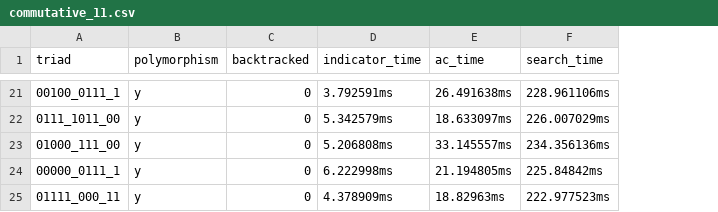
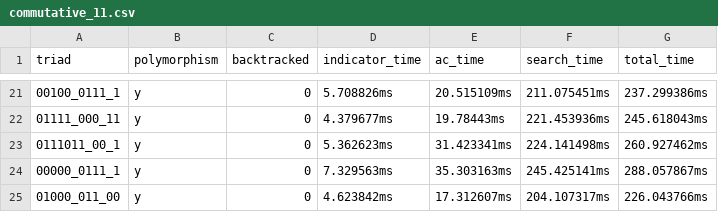
Before and after one commit to WhatDothLife/triads, a CSV file: data/nodes/results/commutative_11.csv, drawn as a sheet; only a part is shown, gaps mark what is left out; the diff covers the shown part only; the diff names each change by its address in the sheet, - before the commit and + after, or states it on an @@ line.

```diff
--- a/data/nodes/results/commutative_11.csv
+++ b/data/nodes/results/commutative_11.csv
+column G (total_time), rows 21-25: 237.299386ms | 245.618043ms | 260.927462ms | 288.057867ms | 226.043766ms
-D21 (indicator_time): 3.792591ms
+D21 (indicator_time): 5.708826ms
-E21 (ac_time): 26.491638ms
+E21 (ac_time): 20.515109ms
-F21 (search_time): 228.961106ms
+F21 (search_time): 211.075451ms
-A22 (triad): 0111_1011_00
+A22 (triad): 01111_000_11
-D22 (indicator_time): 5.342579ms
+D22 (indicator_time): 4.379677ms
-E22 (ac_time): 18.633097ms
+E22 (ac_time): 19.78443ms
-F22 (search_time): 226.007029ms
+F22 (search_time): 221.453936ms
-A23 (triad): 01000_111_00
+A23 (triad): 0111011_00_1
-D23 (indicator_time): 5.206808ms
+D23 (indicator_time): 5.362623ms
-E23 (ac_time): 33.145557ms
+E23 (ac_time): 31.423341ms
-F23 (search_time): 234.356136ms
+F23 (search_time): 224.141498ms
-D24 (indicator_time): 6.222998ms
+D24 (indicator_time): 7.329563ms
-E24 (ac_time): 21.194805ms
+E24 (ac_time): 35.303163ms
-F24 (search_time): 225.84842ms
+F24 (search_time): 245.425141ms
-A25 (triad): 01111_000_11
+A25 (triad): 01000_011_00
-D25 (indicator_time): 4.378909ms
+D25 (indicator_time): 4.623842ms
-E25 (ac_time): 18.82963ms
+E25 (ac_time): 17.312607ms
-F25 (search_time): 222.977523ms
+F25 (search_time): 204.107317ms
```
Also changed, not shown: 4 added rows, 4 removed rows and 52 edited cells elsewhere in this file, data/nodes/results/commutative_12.csv, data/nodes/results/commutative_13.csv.
